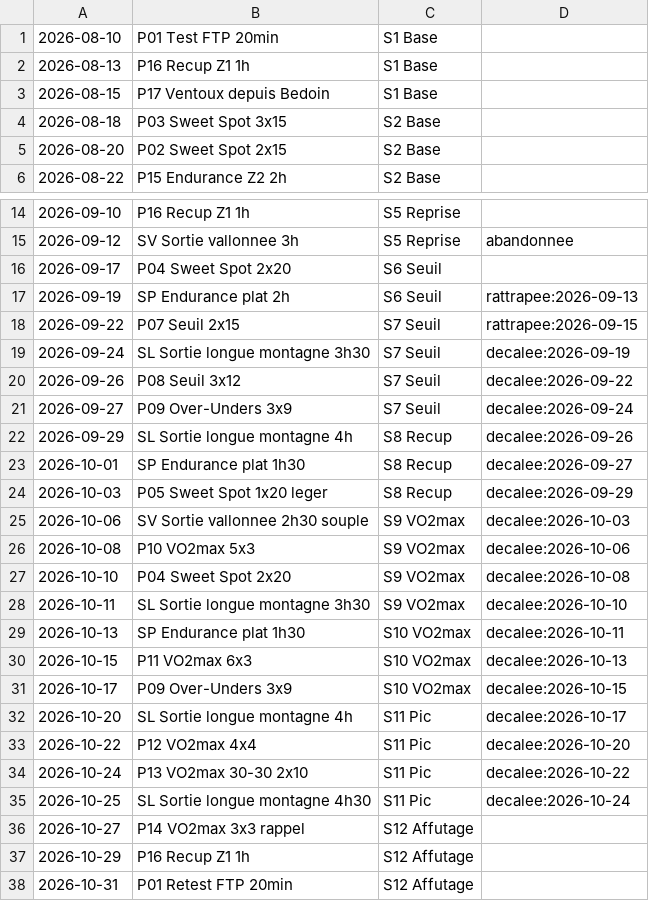
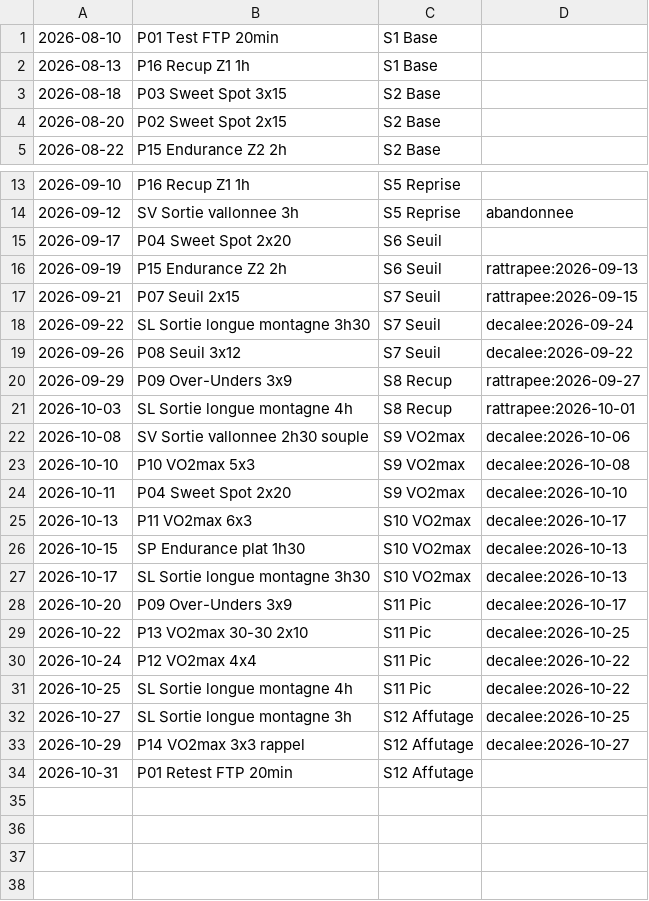
Before and after one commit to LukuLaMule/coach-velo-ia, a TSV file: server/monitoring/coach-velo-plan.tsv, drawn as a sheet; only a part is shown, gaps mark what is left out.

```diff
--- a/server/monitoring/coach-velo-plan.tsv
+++ b/server/monitoring/coach-velo-plan.tsv
@@ -2,3 +2,2 @@
 2026-08-13	P16 Recup Z1 1h	S1 Base
-2026-08-15	P17 Ventoux depuis Bedoin	S1 Base
 2026-08-18	P03 Sweet Spot 3x15	S2 Base
@@ -16,23 +15,20 @@
 2026-09-17	P04 Sweet Spot 2x20	S6 Seuil
-2026-09-19	SP Endurance plat 2h	S6 Seuil	rattrapee:2026-09-13
-2026-09-22	P07 Seuil 2x15	S7 Seuil	rattrapee:2026-09-15
-2026-09-24	SL Sortie longue montagne 3h30	S7 Seuil	decalee:2026-09-19
+2026-09-19	P15 Endurance Z2 2h	S6 Seuil	rattrapee:2026-09-13
+2026-09-21	P07 Seuil 2x15	S7 Seuil	rattrapee:2026-09-15
+2026-09-22	SL Sortie longue montagne 3h30	S7 Seuil	decalee:2026-09-24
 2026-09-26	P08 Seuil 3x12	S7 Seuil	decalee:2026-09-22
-2026-09-27	P09 Over-Unders 3x9	S7 Seuil	decalee:2026-09-24
-2026-09-29	SL Sortie longue montagne 4h	S8 Recup	decalee:2026-09-26
-2026-10-01	SP Endurance plat 1h30	S8 Recup	decalee:2026-09-27
-2026-10-03	P05 Sweet Spot 1x20 leger	S8 Recup	decalee:2026-09-29
-2026-10-06	SV Sortie vallonnee 2h30 souple	S9 VO2max	decalee:2026-10-03
-2026-10-08	P10 VO2max 5x3	S9 VO2max	decalee:2026-10-06
-2026-10-10	P04 Sweet Spot 2x20	S9 VO2max	decalee:2026-10-08
-2026-10-11	SL Sortie longue montagne 3h30	S9 VO2max	decalee:2026-10-10
-2026-10-13	SP Endurance plat 1h30	S10 VO2max	decalee:2026-10-11
-2026-10-15	P11 VO2max 6x3	S10 VO2max	decalee:2026-10-13
-2026-10-17	P09 Over-Unders 3x9	S10 VO2max	decalee:2026-10-15
-2026-10-20	SL Sortie longue montagne 4h	S11 Pic	decalee:2026-10-17
-2026-10-22	P12 VO2max 4x4	S11 Pic	decalee:2026-10-20
-2026-10-24	P13 VO2max 30-30 2x10	S11 Pic	decalee:2026-10-22
-2026-10-25	SL Sortie longue montagne 4h30	S11 Pic	decalee:2026-10-24
-2026-10-27	P14 VO2max 3x3 rappel	S12 Affutage
-2026-10-29	P16 Recup Z1 1h	S12 Affutage
+2026-09-29	P09 Over-Unders 3x9	S8 Recup	rattrapee:2026-09-27
+2026-10-03	SL Sortie longue montagne 4h	S8 Recup	rattrapee:2026-10-01
+2026-10-08	SV Sortie vallonnee 2h30 souple	S9 VO2max	decalee:2026-10-06
+2026-10-10	P10 VO2max 5x3	S9 VO2max	decalee:2026-10-08
+2026-10-11	P04 Sweet Spot 2x20	S9 VO2max	decalee:2026-10-10
+2026-10-13	P11 VO2max 6x3	S10 VO2max	decalee:2026-10-17
+2026-10-15	SP Endurance plat 1h30	S10 VO2max	decalee:2026-10-13
+2026-10-17	SL Sortie longue montagne 3h30	S10 VO2max	decalee:2026-10-13
+2026-10-20	P09 Over-Unders 3x9	S11 Pic	decalee:2026-10-17
+2026-10-22	P13 VO2max 30-30 2x10	S11 Pic	decalee:2026-10-25
+2026-10-24	P12 VO2max 4x4	S11 Pic	decalee:2026-10-22
+2026-10-25	SL Sortie longue montagne 4h	S11 Pic	decalee:2026-10-22
+2026-10-27	SL Sortie longue montagne 3h	S12 Affutage	decalee:2026-10-25
+2026-10-29	P14 VO2max 3x3 rappel	S12 Affutage	decalee:2026-10-27
 2026-10-31	P01 Retest FTP 20min	S12 Affutage
```
